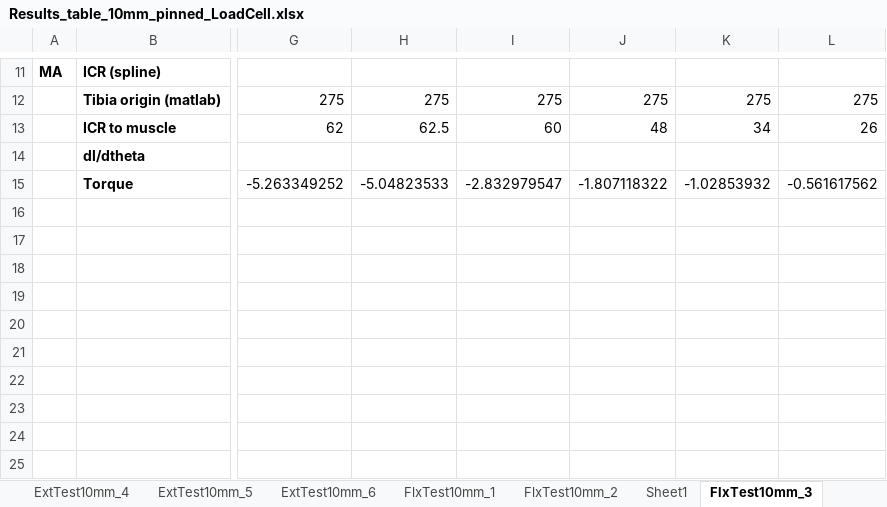
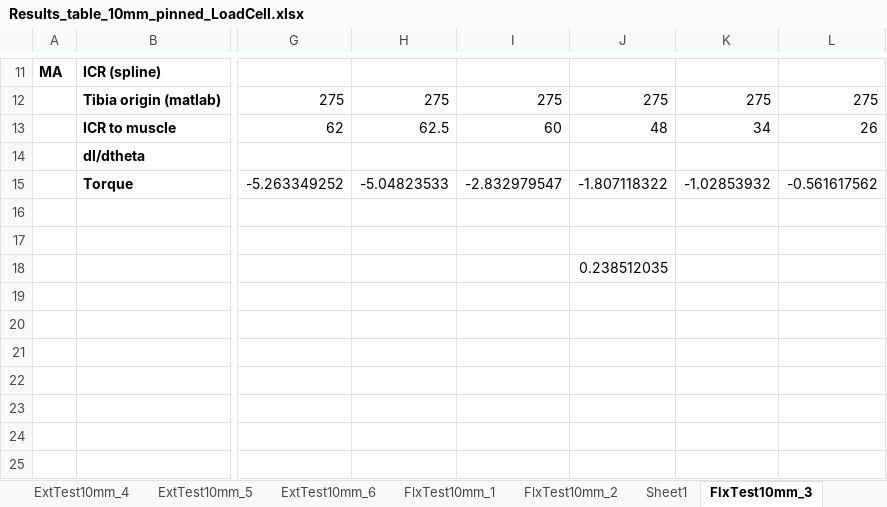
Before and after one commit to Agile-and-Adaptive-Robotics/Bipedal_Robot, an Excel workbook: Testing_Data/2022_02_Festo/Results_table_10mm_pinned_LoadCell.xlsx, sheet FlxTest10mm_3, drawn as a sheet; only a part is shown, gaps mark what is left out; values as stored, in another font and other column widths than the file's, no borders; charts and pictures not drawn; the diff names each change by its address in the sheet, - before the commit and + after, or states it on an @@ line.

```diff
--- a/Testing_Data/2022_02_Festo/Results_table_10mm_pinned_LoadCell.xlsx (sheet FlxTest10mm_3)
+++ b/Testing_Data/2022_02_Festo/Results_table_10mm_pinned_LoadCell.xlsx (sheet FlxTest10mm_3)
-J18: (empty)
+J18: 0.238512035
```
Also changed, not shown: Testing_Data/2022_02_Festo/Results_table_10mm_pinned_FishScale.xlsx, Testing_Data/2022_02_Festo/Results_table_FullSize.xlsx, 12 other files.
